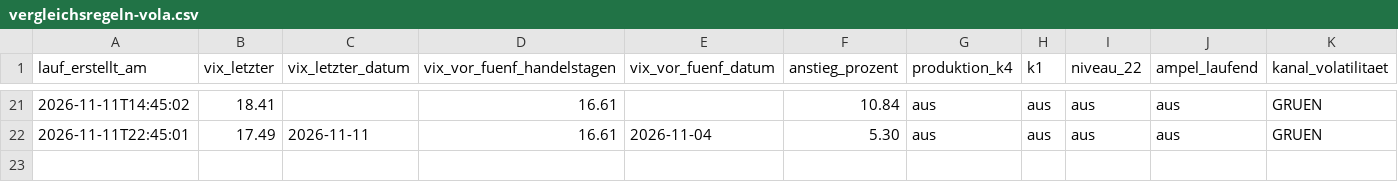
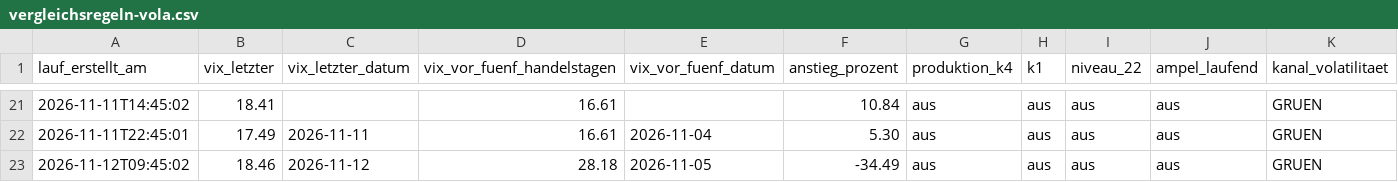
Before and after one commit to ssptpas/fws-daten, a CSV file: vergleichsregeln-vola.csv, drawn as a sheet; only a part is shown, gaps mark what is left out; rows hold the shown columns only; the diff names each change by its address in the sheet, - before the commit and + after, or states it on an @@ line.

```diff
--- a/vergleichsregeln-vola.csv
+++ b/vergleichsregeln-vola.csv
+row 23: 2026-11-12T09:45:02 | 18.46 | 2026-11-12 | 28.18 | 2026-11-05 | -34.49 | aus | aus | aus | aus | GRUEN
```
Also changed, not shown: kennzahlen-verlauf.csv, oel_spot_termin.csv, 4 other files.
